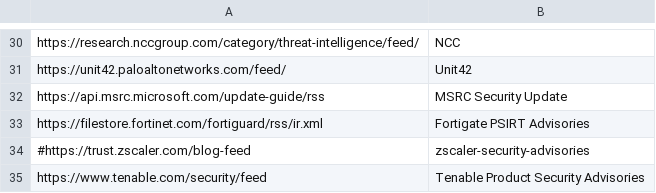
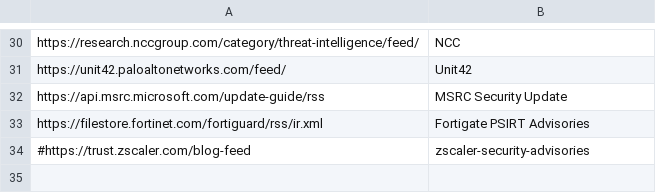
Before and after one commit to pavanreddi/CTI-MSTeams-Bot, a CSV file: Feed.csv, drawn as a sheet; only a part is shown, gaps mark what is left out.

Commit message:
Update Feed.csv

```diff
--- a/Feed.csv
+++ b/Feed.csv
@@ -34,2 +34 @@ https://filestore.fortinet.com/fortiguard/rss/ir.xml,Fortigate PSIRT Advisories
 #https://trust.zscaler.com/blog-feed,zscaler-security-advisories
-https://www.tenable.com/security/feed , Tenable Product Security Advisories
```
